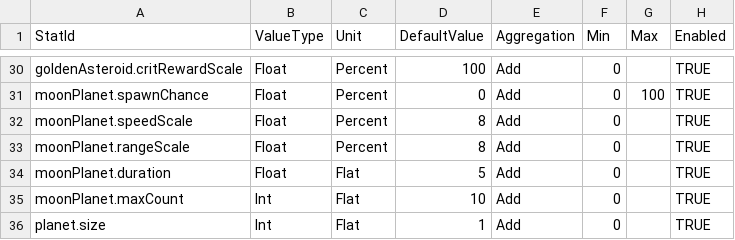
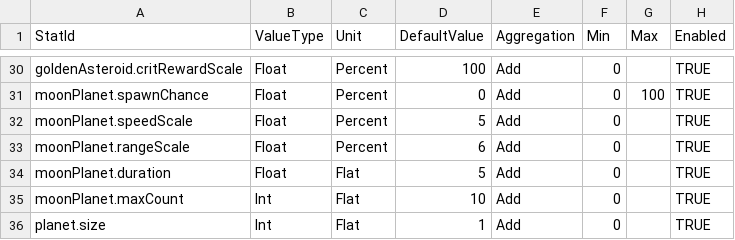
Before and after one commit to 123456789qwaszx/Feed-A-Blackhole-Client, a CSV file: Assets/Data/NodeTable/UpgradeStats.csv, drawn as a sheet; only a part is shown, gaps mark what is left out; the diff names each change by its address in the sheet, - before the commit and + after, or states it on an @@ line.

Commit message:
balance: 달 버프 하향, 달 출현 16%, Lv10 전장 배율 1.5
- 달 1개당 공격속도 +8% → +5%, 반지름 +8% → +6% (SkillSetup, UpgradeStats 기본값)
- moonPlanet.speedScale-01 +20% → +12%, moonPlanet.rangeScale-01 +20% → +15%
- moonPlanet.spawnChance-01 +20% → +16%
- 이정표 Lv10 전장 배율 1.4 → 1.5

```diff
--- a/Assets/Data/NodeTable/UpgradeStats.csv
+++ b/Assets/Data/NodeTable/UpgradeStats.csv
-D32 (DefaultValue): 8
+D32 (DefaultValue): 5
-D33 (DefaultValue): 8
+D33 (DefaultValue): 6
```
Also changed, not shown: Assets/Data/NodeTable/NodeEffects.csv, 5 other files.
